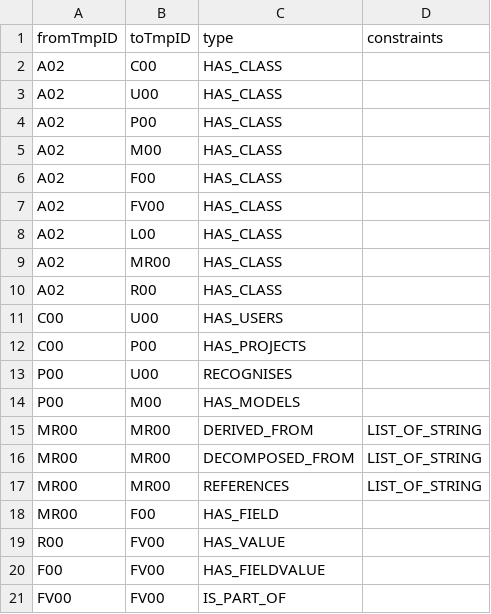
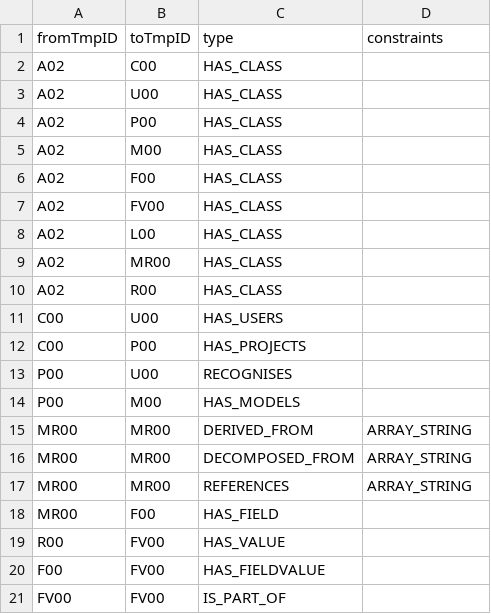
Before and after one commit to mbgerrard/cyphermodels, a CSV file: REQAPP_CSVs/ClassRels.csv, drawn as a sheet.

```diff
--- a/REQAPP_CSVs/ClassRels.csv
+++ b/REQAPP_CSVs/ClassRels.csv
@@ -14,5 +14,5 @@
 "P00","M00","HAS_MODELS",
-"MR00","MR00","DERIVED_FROM","LIST_OF_STRING"
-"MR00","MR00","DECOMPOSED_FROM","LIST_OF_STRING"
-"MR00","MR00","REFERENCES","LIST_OF_STRING"
+"MR00","MR00","DERIVED_FROM","ARRAY_STRING"
+"MR00","MR00","DECOMPOSED_FROM","ARRAY_STRING"
+"MR00","MR00","REFERENCES","ARRAY_STRING"
 "MR00","F00","HAS_FIELD",
```
Also changed, not shown: REQAPP_CSVs/MetamodelArtefactNodes.csv, REQAPP_CSVs/MetamodelArtefactRels.csv, 1 other file.
